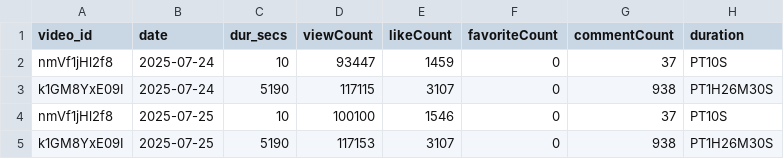
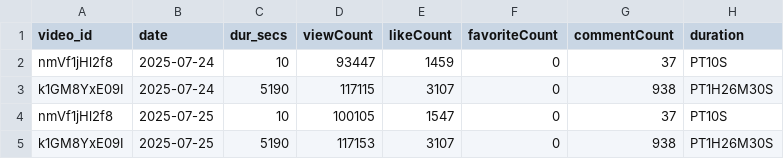
Before and after one commit to D-Stokes/SBLWatch, a CSV file: output/video_data2025-07-25.csv, drawn as a sheet; only a part is shown; the diff names each change by its address in the sheet, - before the commit and + after, or states it on an @@ line.

```diff
--- a/output/video_data2025-07-25.csv
+++ b/output/video_data2025-07-25.csv
-D4 (viewCount): 100100
+D4 (viewCount): 100105
-E4 (likeCount): 1546
+E4 (likeCount): 1547
```
